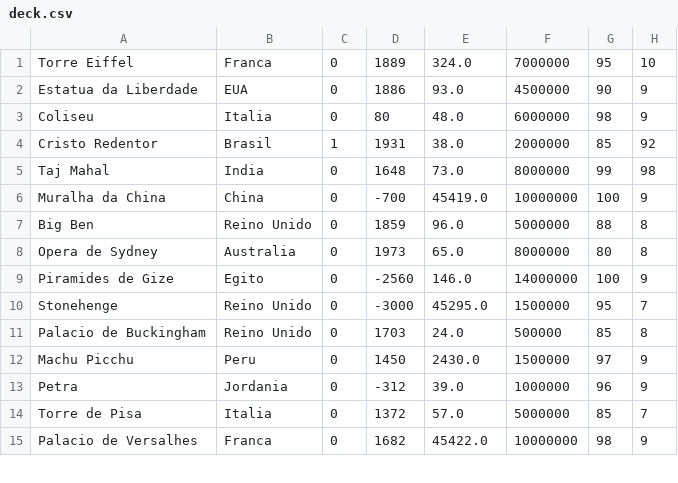
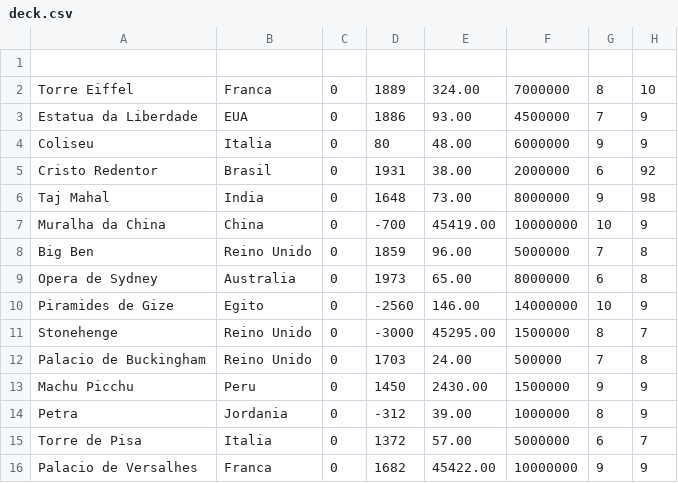
Before and after one commit to EduardoHaagP/supertrunfo, a CSV file: output/deck.csv, drawn as a sheet; only a part is shown; the diff covers the shown part only.

```diff
--- a/output/deck.csv
+++ b/output/deck.csv
@@ -1,15 +1,16 @@
-Torre Eiffel,Franca,0,1889,324.0,7000000,95,10
-Estatua da Liberdade,EUA,0,1886,93.0,4500000,90,9
-Coliseu,Italia,0,80,48.0,6000000,98,9
-Cristo Redentor,Brasil,1,1931,38.0,2000000,85,92
-Taj Mahal,India,0,1648,73.0,8000000,99,98
-Muralha da China,China,0,-700,45419.0,10000000,100,9
-Big Ben,Reino Unido,0,1859,96.0,5000000,88,8
-Opera de Sydney,Australia,0,1973,65.0,8000000,80,8
-Piramides de Gize,Egito,0,-2560,146.0,14000000,100,9
-Stonehenge,Reino Unido,0,-3000,45295.0,1500000,95,7
-Palacio de Buckingham,Reino Unido,0,1703,24.0,500000,85,8
-Machu Picchu,Peru,0,1450,2430.0,1500000,97,9
-Petra,Jordania,0,-312,39.0,1000000,96,9
-Torre de Pisa,Italia,0,1372,57.0,5000000,85,7
-Palacio de Versalhes,Franca,0,1682,45422.0,10000000,98,9
+
+Torre Eiffel,Franca,0,1889,324.00,7000000,8,10
+Estatua da Liberdade,EUA,0,1886,93.00,4500000,7,9
+Coliseu,Italia,0,80,48.00,6000000,9,9
+Cristo Redentor,Brasil,0,1931,38.00,2000000,6,92
+Taj Mahal,India,0,1648,73.00,8000000,9,98
+Muralha da China,China,0,-700,45419.00,10000000,10,9
+Big Ben,Reino Unido,0,1859,96.00,5000000,7,8
+Opera de Sydney,Australia,0,1973,65.00,8000000,6,8
+Piramides de Gize,Egito,0,-2560,146.00,14000000,10,9
+Stonehenge,Reino Unido,0,-3000,45295.00,1500000,8,7
+Palacio de Buckingham,Reino Unido,0,1703,24.00,500000,7,8
+Machu Picchu,Peru,0,1450,2430.00,1500000,9,9
+Petra,Jordania,0,-312,39.00,1000000,8,9
+Torre de Pisa,Italia,0,1372,57.00,5000000,6,7
+Palacio de Versalhes,Franca,0,1682,45422.00,10000000,9,9
```
Also changed, not shown: 1 added row and 33 edited cells elsewhere in this file, 2 other files.
